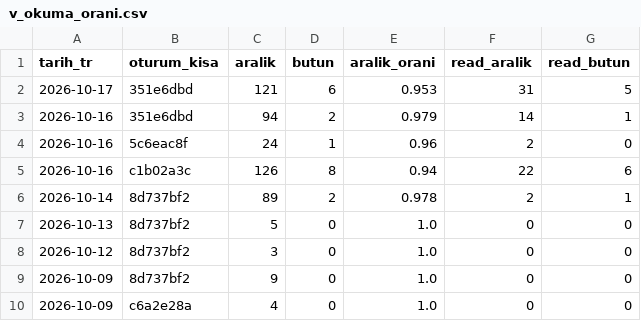
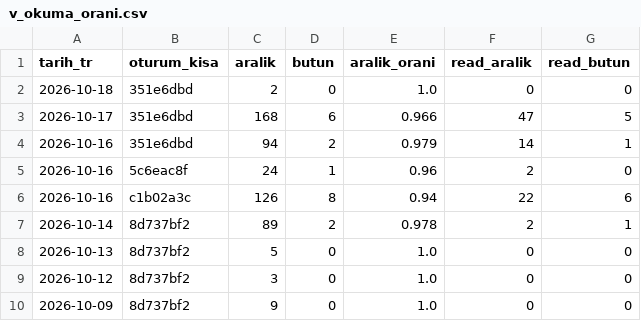
Before and after one commit to salihsahinin/sistem, a CSV file: jarvis/veri/gorunum/v_okuma_orani.csv, drawn as a sheet; only a part is shown; the shorter side is filled out with more unchanged rows.

```diff
--- a/jarvis/veri/gorunum/v_okuma_orani.csv
+++ b/jarvis/veri/gorunum/v_okuma_orani.csv
@@ -1,3 +1,4 @@
 tarih_tr,oturum_kisa,aralik,butun,aralik_orani,read_aralik,read_butun
-2026-10-17,351e6dbd,121,6,0.953,31,5
+2026-10-18,351e6dbd,2,0,1.0,0,0
+2026-10-17,351e6dbd,168,6,0.966,47,5
 2026-10-16,351e6dbd,94,2,0.979,14,1
```
Also changed, not shown: jarvis/veri/gorunum/v_baglam_gunluk.csv, jarvis/veri/gorunum/v_baglam_seyri.csv, 12 other files.
